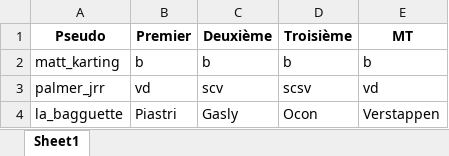
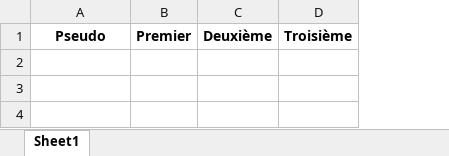
Before and after one commit to Oreshout/Bot_Discord_F1F, an Excel workbook: data/Result_Course_Pronos_F1F_DEMO.xlsx, sheet Sheet1, drawn as a sheet; values as stored, in another font and other column widths than the file's, no borders; the diff names each change by its address in the sheet, - before the commit and + after, or states it on an @@ line.

```diff
--- a/data/Result_Course_Pronos_F1F_DEMO.xlsx (sheet Sheet1)
+++ b/data/Result_Course_Pronos_F1F_DEMO.xlsx (sheet Sheet1)
-column E, row 1: MT
-row 2: matt_karting | b | b | b | b
-row 3: palmer_jrr | vd | scv | scsv | vd
-row 4: la_bagguette | Piastri | Gasly | Ocon | Verstappen
```
Also changed, not shown: data/Result_Qualif_Pronos_F1F_DEMO.xlsx, 5 other files.
